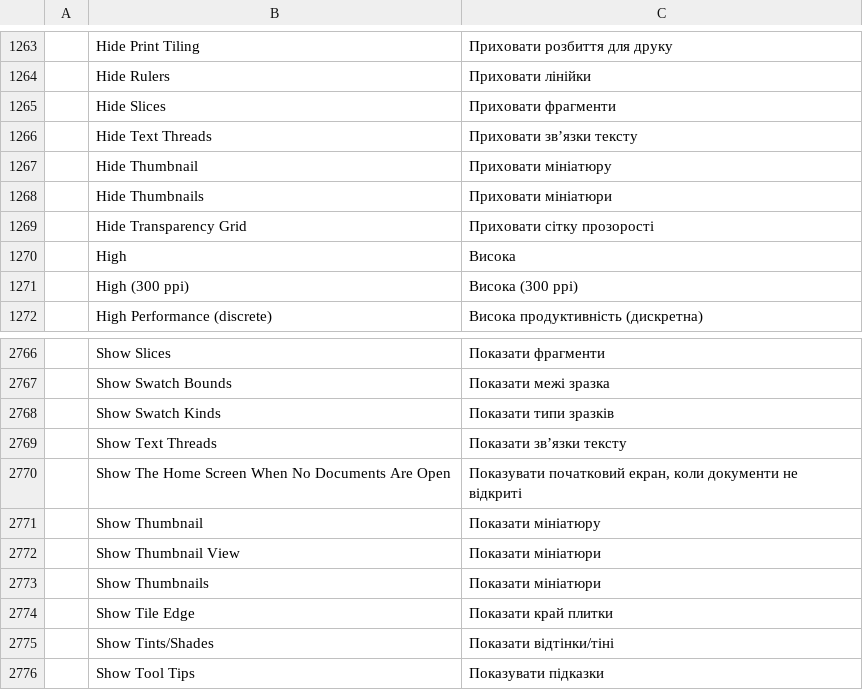
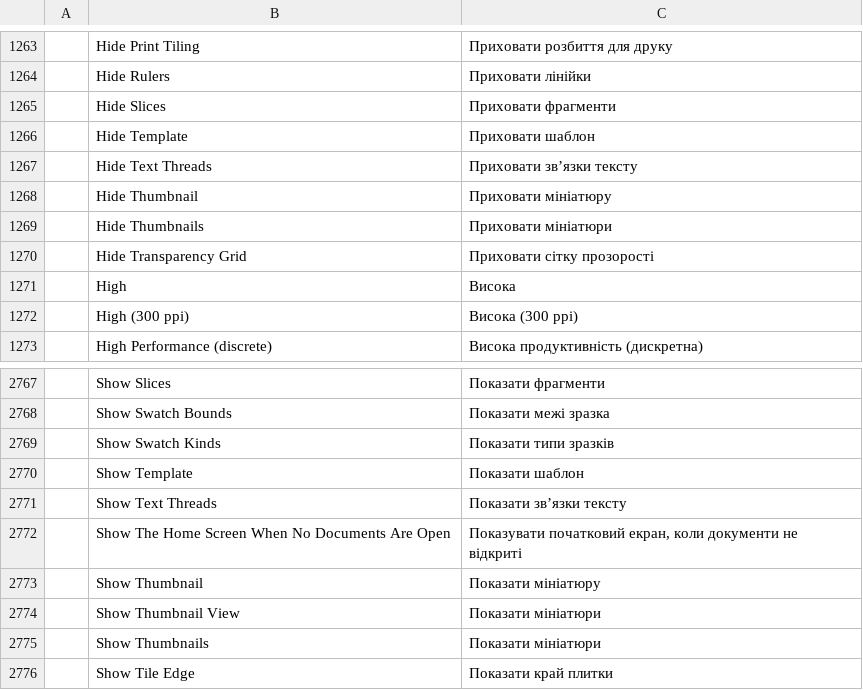
Before and after one commit to 00xJS/vectorcraft, a TSV file: crates/ui-egui/src/i18n/uk.tsv, drawn as a sheet; only a part is shown, gaps mark what is left out; the shorter side is filled out with more unchanged rows.

```diff
--- a/crates/ui-egui/src/i18n/uk.tsv
+++ b/crates/ui-egui/src/i18n/uk.tsv
@@ -1265,2 +1265,3 @@
 	Hide Slices	Приховати фрагменти
+	Hide Template	Приховати шаблон
 	Hide Text Threads	Приховати зв’язки тексту
@@ -2768,2 +2769,3 @@
 	Show Swatch Kinds	Показати типи зразків
+	Show Template	Показати шаблон
 	Show Text Threads	Показати зв’язки тексту
```
Also changed, not shown: crates/ui-egui/src/i18n/de.tsv, crates/ui-egui/src/i18n/fr.tsv, 19 other files.
